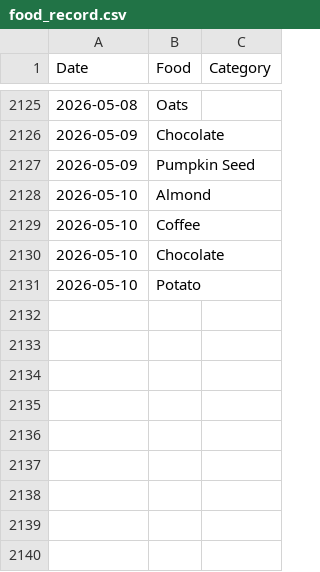
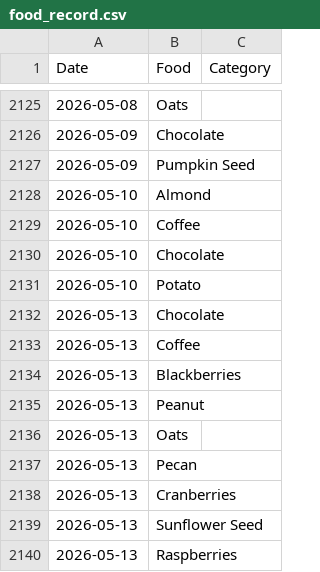
Before and after one commit to JevonDaffyd/python-food-tracker, a CSV file: food_record.csv, drawn as a sheet; only a part is shown, gaps mark what is left out.

```diff
--- a/food_record.csv
+++ b/food_record.csv
@@ -2131 +2131,10 @@ Date,Food,Category
 2026-05-10,Potato,
+2026-05-13,Chocolate,
+2026-05-13,Coffee,
+2026-05-13,Blackberries,
+2026-05-13,Peanut,
+2026-05-13,Oats,
+2026-05-13,Pecan,
+2026-05-13,Cranberries,
+2026-05-13,Sunflower Seed,
+2026-05-13,Raspberries,
```
